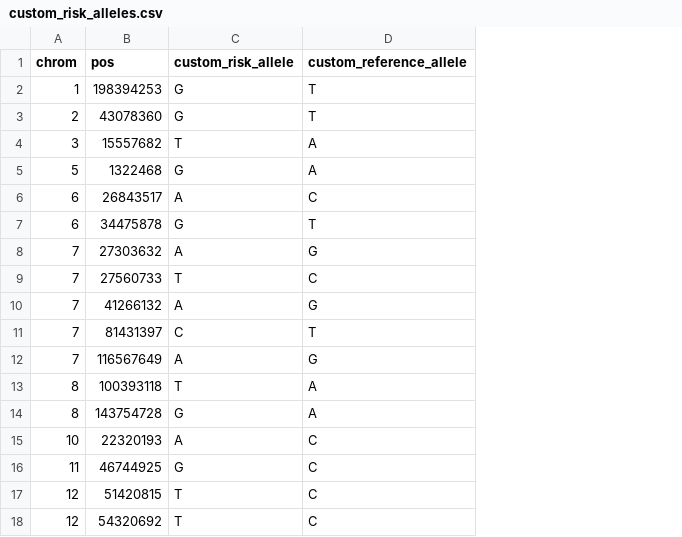
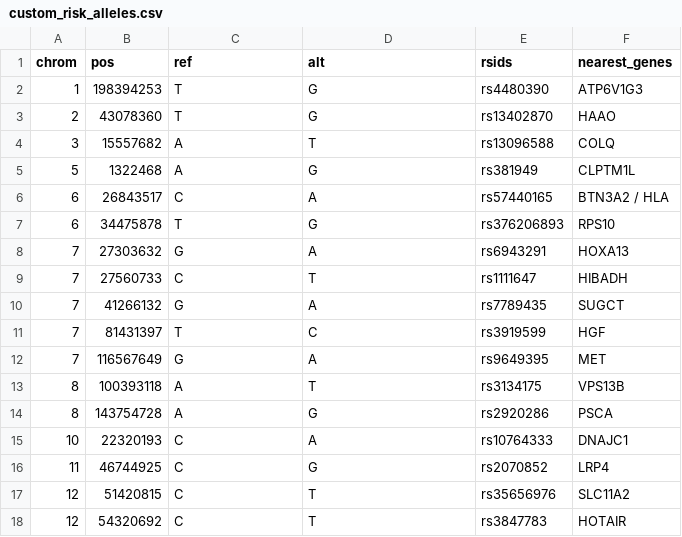
Before and after one commit to wayne-monical/deploying-pheweb, a CSV file: data_preprocessing/custom_risk_alleles.csv, drawn as a sheet; only a part is shown; the diff covers the shown part only; the diff names each change by its address in the sheet, - before the commit and + after, or states it on an @@ line.

Commit message:
putting custom alleles in the prime spot

```diff
--- a/data_preprocessing/custom_risk_alleles.csv
+++ b/data_preprocessing/custom_risk_alleles.csv
+column E (rsids), rows 2-18: rs4480390 | rs13402870 | rs13096588 | rs381949 | rs57440165 | rs376206893 | rs6943291 | rs1111647 | rs7789435 | rs3919599 | rs9649395 | rs3134175 | rs2920286 | rs10764333 | rs2070852 | rs35656976 | rs3847783
+column F (nearest_genes), rows 2-18: ATP6V1G3 | HAAO | COLQ | CLPTM1L | BTN3A2 / HLA | RPS10 | HOXA13 | HIBADH | SUGCT | HGF | MET | VPS13B | PSCA | DNAJC1 | LRP4 | SLC11A2 | HOTAIR
-C1: custom_risk_allele
+C1: ref
-D1: custom_reference_allele
+D1: alt
-C2:C3 (ref): G
+C2:C3 (ref): T
-D2:D3 (alt): T
+D2:D3 (alt): G
-C4 (ref): T
+C4 (ref): A
-D4 (alt): A
+D4 (alt): T
-C5 (ref): G
+C5 (ref): A
-D5 (alt): A
+D5 (alt): G
-C6 (ref): A
+C6 (ref): C
-D6 (alt): C
+D6 (alt): A
-C7 (ref): G
+C7 (ref): T
-D7 (alt): T
+D7 (alt): G
-C8 (ref): A
+C8 (ref): G
-D8 (alt): G
+D8 (alt): A
-C9 (ref): T
+C9 (ref): C
-D9 (alt): C
+D9 (alt): T
-C10 (ref): A
+C10 (ref): G
-D10 (alt): G
+D10 (alt): A
-C11 (ref): C
+C11 (ref): T
-D11 (alt): T
+D11 (alt): C
-C12 (ref): A
+C12 (ref): G
-D12 (alt): G
+D12 (alt): A
-C13 (ref): T
+C13 (ref): A
-D13 (alt): A
+D13 (alt): T
-C14 (ref): G
+C14 (ref): A
-D14 (alt): A
+D14 (alt): G
-C15 (ref): A
+C15 (ref): C
-D15 (alt): C
+D15 (alt): A
-C16 (ref): G
+C16 (ref): C
-D16 (alt): C
+D16 (alt): G
-C17:C18 (ref): T
+C17:C18 (ref): C
-D17:D18 (alt): C
+D17:D18 (alt): T
```
Also changed, not shown: 38 edited cells elsewhere in this file, 2 other files.
